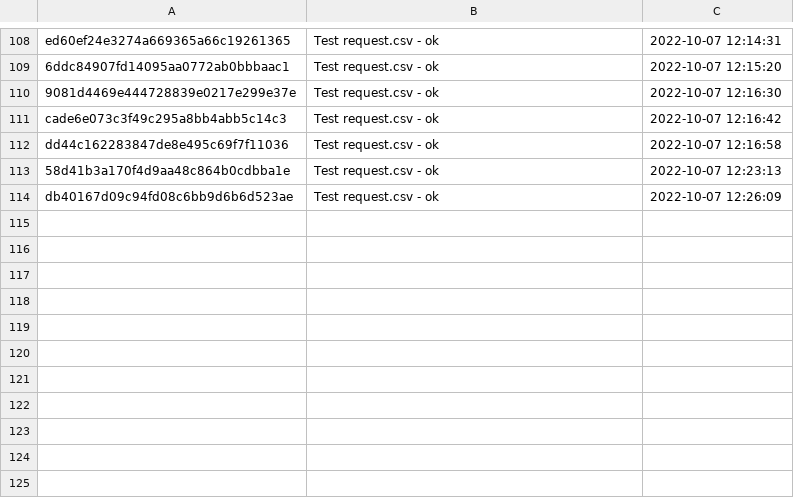
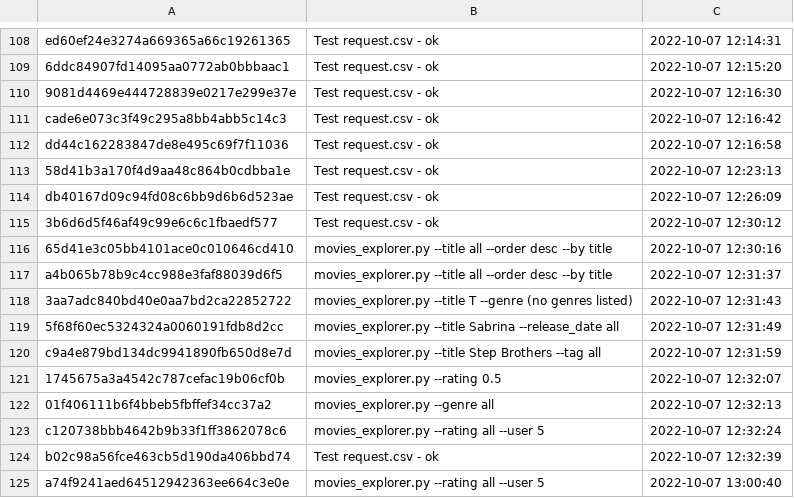
Before and after one commit to AndreVA21/movie_explorer, a CSV file: output/request.csv, drawn as a sheet; only a part is shown, gaps mark what is left out; the diff names each change by its address in the sheet, - before the commit and + after, or states it on an @@ line.

```diff
--- a/output/request.csv
+++ b/output/request.csv
+row 115: 3b6d6d5f46af49c99e6c6c1fbaedf577 | Test request.csv - ok | 2022-10-07 12:30:12
+row 116: 65d41e3c05bb4101ace0c010646cd410 | movies_explorer.py --title all --order desc --by title | 2022-10-07 12:30:16
+row 117: a4b065b78b9c4cc988e3faf88039d6f5 | movies_explorer.py --title all --order desc --by title | 2022-10-07 12:31:37
+row 118: 3aa7adc840bd40e0aa7bd2ca22852722 | movies_explorer.py --title T --genre (no genres listed) | 2022-10-07 12:31:43
+row 119: 5f68f60ec5324324a0060191fdb8d2cc | movies_explorer.py --title Sabrina --release_date all | 2022-10-07 12:31:49
+row 120: c9a4e879bd134dc9941890fb650d8e7d | movies_explorer.py --title Step Brothers --tag all | 2022-10-07 12:31:59
+row 121: 1745675a3a4542c787cefac19b06cf0b | movies_explorer.py --rating 0.5 | 2022-10-07 12:32:07
+row 122: 01f406111b6f4bbeb5fbffef34cc37a2 | movies_explorer.py --genre all | 2022-10-07 12:32:13
+row 123: c120738bbb4642b9b33f1ff3862078c6 | movies_explorer.py --rating all --user 5 | 2022-10-07 12:32:24
+row 124: b02c98a56fce463cb5d190da406bbd74 | Test request.csv - ok | 2022-10-07 12:32:39
+row 125: a74f9241aed64512942363ee664c3e0e | movies_explorer.py --rating all --user 5 | 2022-10-07 13:00:40
```
Also changed, not shown: 20 other files.
